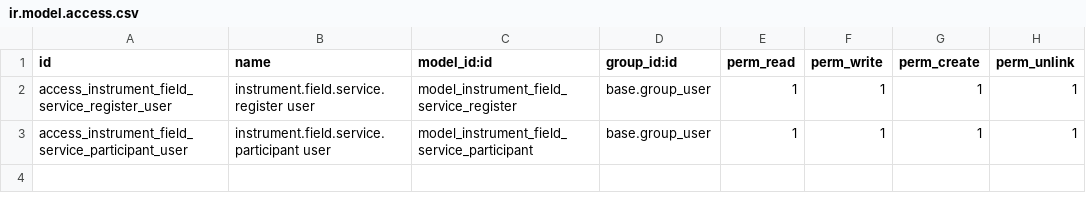
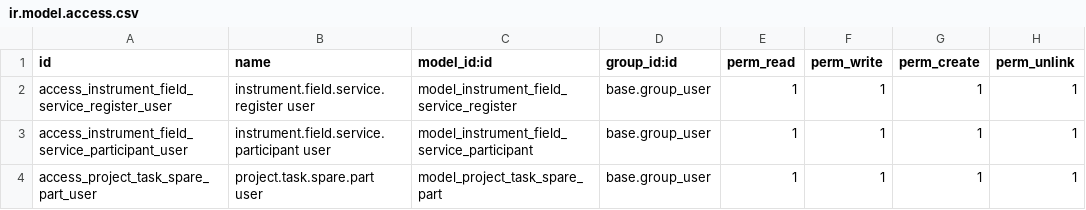
Before and after one commit to Top-Technologies/Instrument_Field_Service, a CSV file: security/ir.model.access.csv, drawn as a sheet.

Commit message:
Add maintenance and spare-part

```diff
--- a/security/ir.model.access.csv
+++ b/security/ir.model.access.csv
@@ -3 +3,2 @@ access_instrument_field_service_register_user,instrument.field.service.register
 access_instrument_field_service_participant_user,instrument.field.service.participant user,model_instrument_field_service_participant,base.group_user,1,1,1,1
+access_project_task_spare_part_user,project.task.spare.part user,model_project_task_spare_part,base.group_user,1,1,1,1
```
Also changed, not shown: 6 other files.
